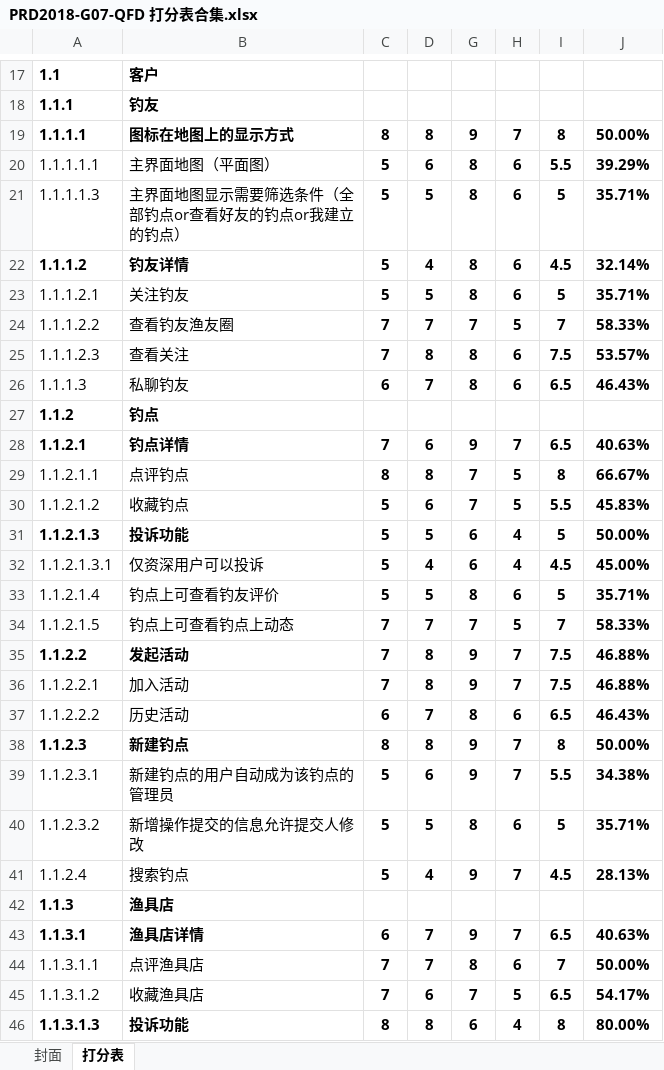
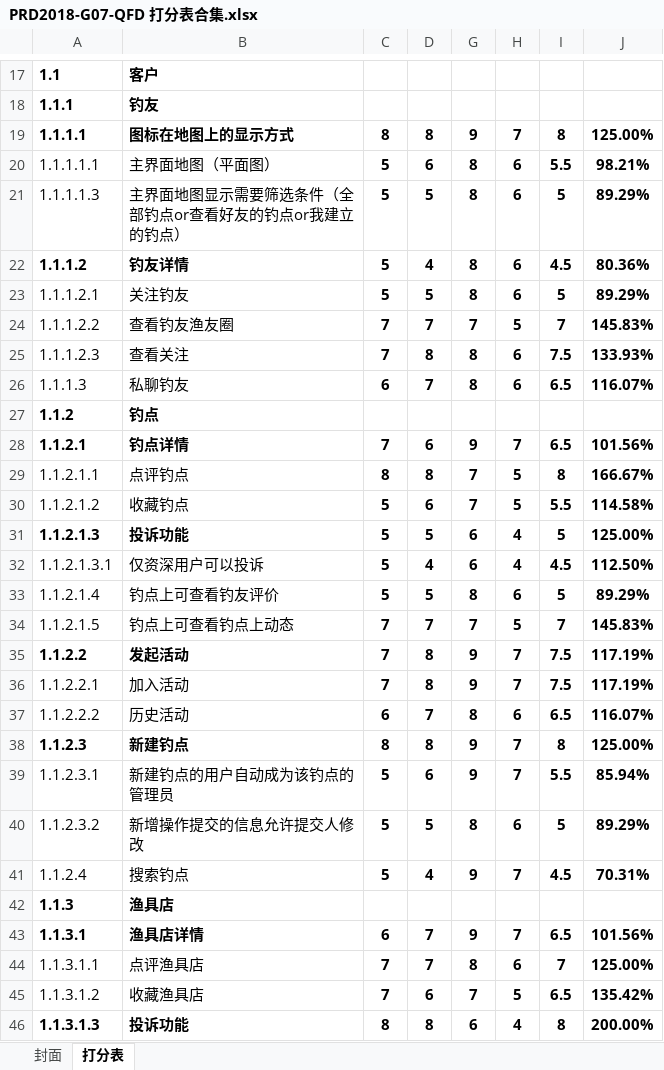
Before and after one commit to popopoi/PRD2018-G07, an Excel workbook: 受控文档/需求分析/QFD/PRD2018-G07-QFD 打分表合集.xlsx, sheet 打分表, drawn as a sheet; only a part is shown, gaps mark what is left out; values as stored, in another font and other column widths than the file's, no borders; the diff covers the shown part only; the diff names each change by its address in the sheet, - before the commit and + after, or states it on an @@ line.

Commit message:
修改了《打分表》

```diff
--- a/受控文档/需求分析/QFD/PRD2018-G07-QFD 打分表合集.xlsx (sheet 打分表)
+++ b/受控文档/需求分析/QFD/PRD2018-G07-QFD 打分表合集.xlsx (sheet 打分表)
-J19: 50.00%
+J19: 125.00%
-J20: 39.29%
+J20: 98.21%
-J21: 35.71%
+J21: 89.29%
-J22: 32.14%
+J22: 80.36%
-J23: 35.71%
+J23: 89.29%
-J24: 58.33%
+J24: 145.83%
-J25: 53.57%
+J25: 133.93%
-J26: 46.43%
+J26: 116.07%
-J28: 40.63%
+J28: 101.56%
-J29: 66.67%
+J29: 166.67%
-J30: 45.83%
+J30: 114.58%
-J31: 50.00%
+J31: 125.00%
-J32: 45.00%
+J32: 112.50%
-J33: 35.71%
+J33: 89.29%
-J34: 58.33%
+J34: 145.83%
-J35:J36: 46.88%
+J35:J36: 117.19%
-J37: 46.43%
+J37: 116.07%
-J38: 50.00%
+J38: 125.00%
-J39: 34.38%
+J39: 85.94%
-J40: 35.71%
+J40: 89.29%
-J41: 28.13%
+J41: 70.31%
-J43: 40.63%
+J43: 101.56%
-J44: 50.00%
+J44: 125.00%
-J45: 54.17%
+J45: 135.42%
-J46: 80.00%
+J46: 200.00%
```
Also changed, not shown: 69 edited cells elsewhere in this sheet.
